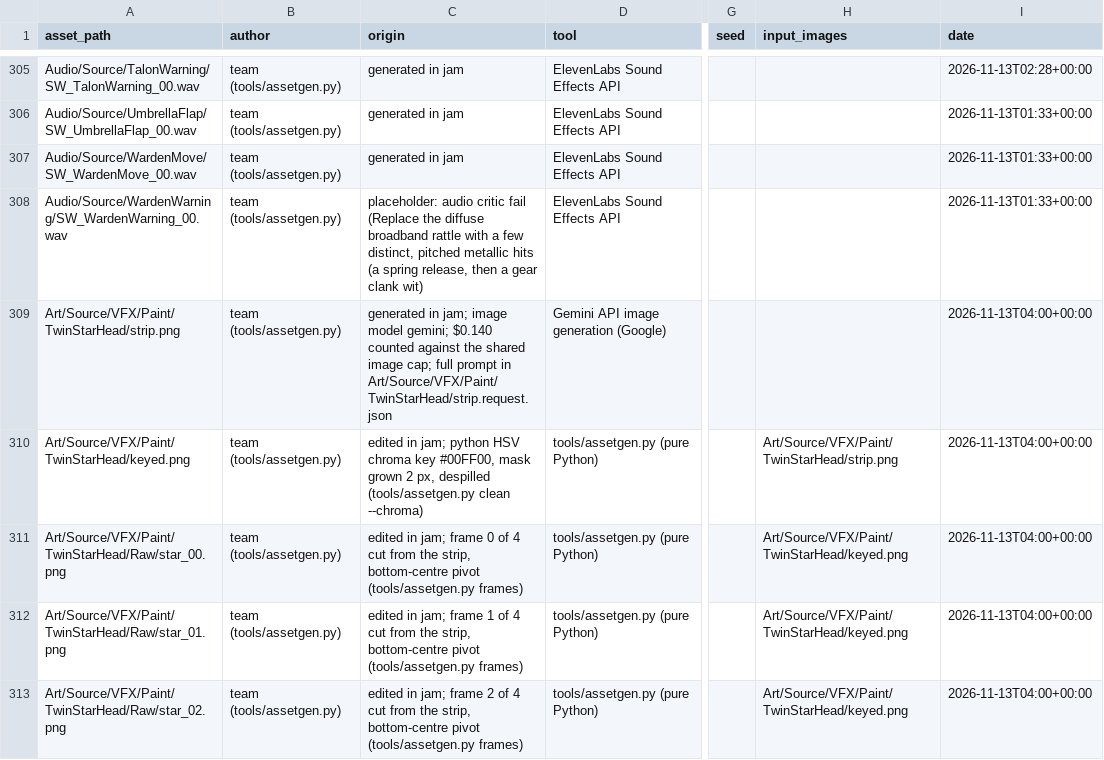
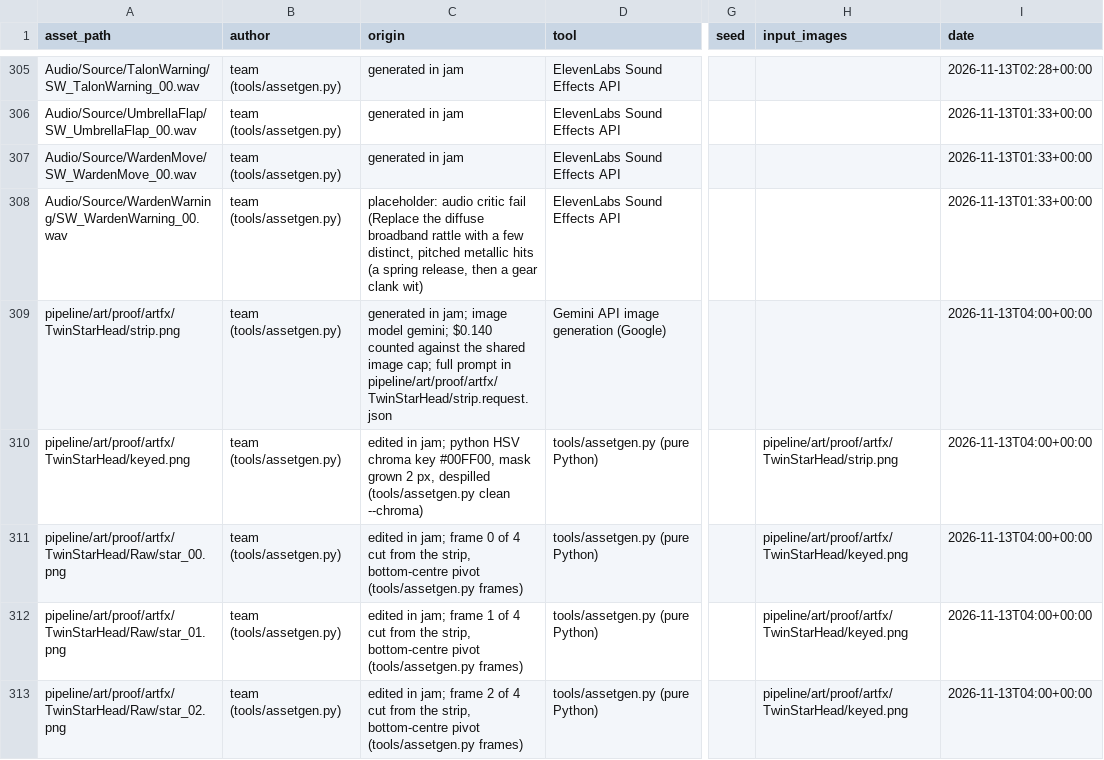
Before and after one commit to joshdrochon/UmbrellaElla, a CSV file: pipeline/art/provenance.csv, drawn as a sheet; only a part is shown, gaps mark what is left out; the diff covers the shown part only; the diff names each change by its address in the sheet, - before the commit and + after, or states it on an @@ line.

```diff
--- a/pipeline/art/provenance.csv
+++ b/pipeline/art/provenance.csv
-A309 (asset_path): Art/Source/VFX/Paint/TwinStarHead/strip.png
+A309 (asset_path): pipeline/art/proof/artfx/TwinStarHead/strip.png
-C309 (origin): …prompt in Art/Source/VFX/Paint/TwinStarHead/strip.request.json
+C309 (origin): …prompt in pipeline/art/proof/artfx/TwinStarHead/strip.request.json
-A310 (asset_path): Art/Source/VFX/Paint/TwinStarHead/keyed.png
+A310 (asset_path): pipeline/art/proof/artfx/TwinStarHead/keyed.png
-H310 (input_images): Art/Source/VFX/Paint/TwinStarHead/strip.png
+H310 (input_images): pipeline/art/proof/artfx/TwinStarHead/strip.png
-A311 (asset_path): Art/Source/VFX/Paint/TwinStarHead/Raw/star_00.png
+A311 (asset_path): pipeline/art/proof/artfx/TwinStarHead/Raw/star_00.png
-H311:H313 (input_images): Art/Source/VFX/Paint/TwinStarHead/keyed.png
+H311:H313 (input_images): pipeline/art/proof/artfx/TwinStarHead/keyed.png
-A312 (asset_path): Art/Source/VFX/Paint/TwinStarHead/Raw/star_01.png
+A312 (asset_path): pipeline/art/proof/artfx/TwinStarHead/Raw/star_01.png
-A313 (asset_path): Art/Source/VFX/Paint/TwinStarHead/Raw/star_02.png
+A313 (asset_path): pipeline/art/proof/artfx/TwinStarHead/Raw/star_02.png
```
Also changed, not shown: 11 edited cells elsewhere in this file, 29 other files.
